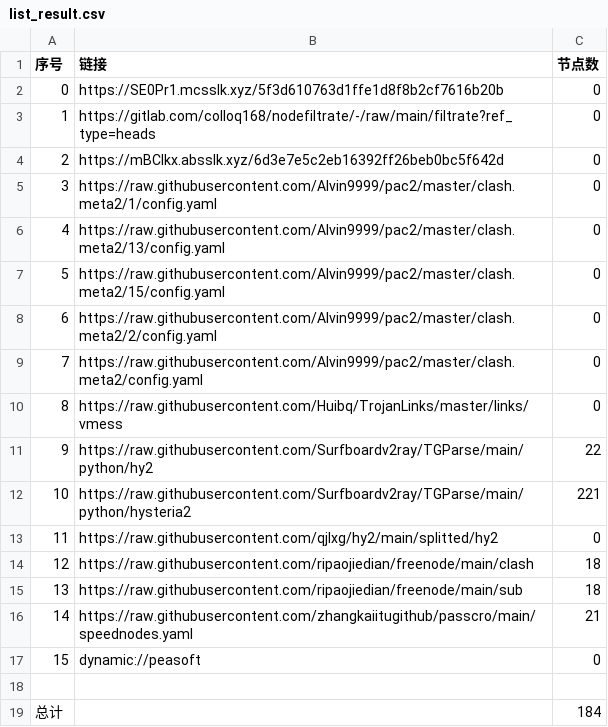
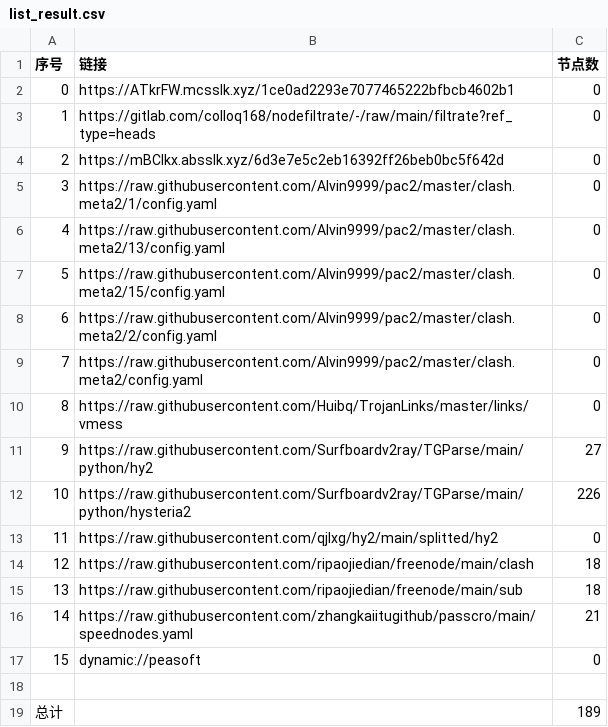
Before and after one commit to wenma77/AutoMergePublicNodes, a CSV file: list_result.csv, drawn as a sheet.

```diff
--- a/list_result.csv
+++ b/list_result.csv
@@ -1,3 +1,3 @@
 序号,链接,节点数
-0,https://SE0Pr1.mcsslk.xyz/5f3d610763d1ffe1d8f8b2cf7616b20b,0
+0,https://ATkrFW.mcsslk.xyz/1ce0ad2293e7077465222bfbcb4602b1,0
 1,https://gitlab.com/colloq168/nodefiltrate/-/raw/main/filtrate?ref_type=heads,0
@@ -10,4 +10,4 @@
 8,https://raw.githubusercontent.com/Huibq/TrojanLinks/master/links/vmess,0
-9,https://raw.githubusercontent.com/Surfboardv2ray/TGParse/main/python/hy2,22
-10,https://raw.githubusercontent.com/Surfboardv2ray/TGParse/main/python/hysteria2,221
+9,https://raw.githubusercontent.com/Surfboardv2ray/TGParse/main/python/hy2,27
+10,https://raw.githubusercontent.com/Surfboardv2ray/TGParse/main/python/hysteria2,226
 11,https://raw.githubusercontent.com/qjlxg/hy2/main/splitted/hy2,0
@@ -18,2 +18,2 @@
 
-总计,,184
+总计,,189
```
Also changed, not shown: 8 other files.
